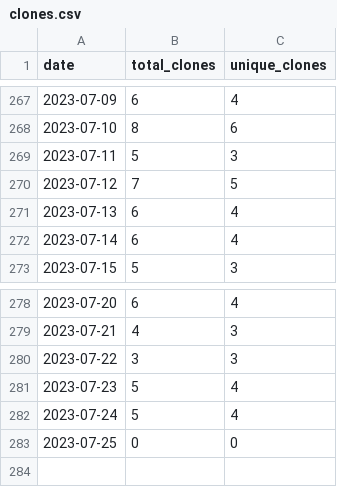
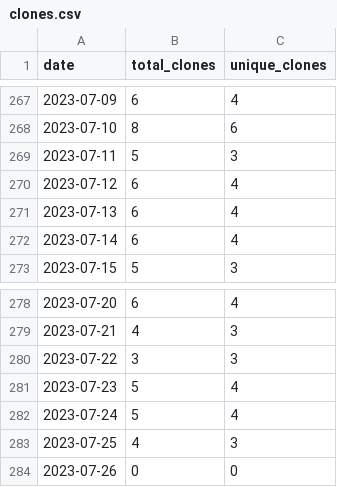
Before and after one commit to merrymitch/COMP2710, a CSV file: .traffic/clones.csv, drawn as a sheet; only a part is shown, gaps mark what is left out.

Commit message:
Updating repository traffic

```diff
--- a/.traffic/clones.csv
+++ b/.traffic/clones.csv
@@ -269,3 +269,3 @@ date,total_clones,unique_clones
 2023-07-11,5,3
-2023-07-12,7,5
+2023-07-12,6,4
 2023-07-13,6,4
@@ -282,2 +282,3 @@ date,total_clones,unique_clones
 2023-07-24,5,4
-2023-07-25,0,0
+2023-07-25,4,3
+2023-07-26,0,0
```
Also changed, not shown: .traffic/views.csv, 3 other files.
